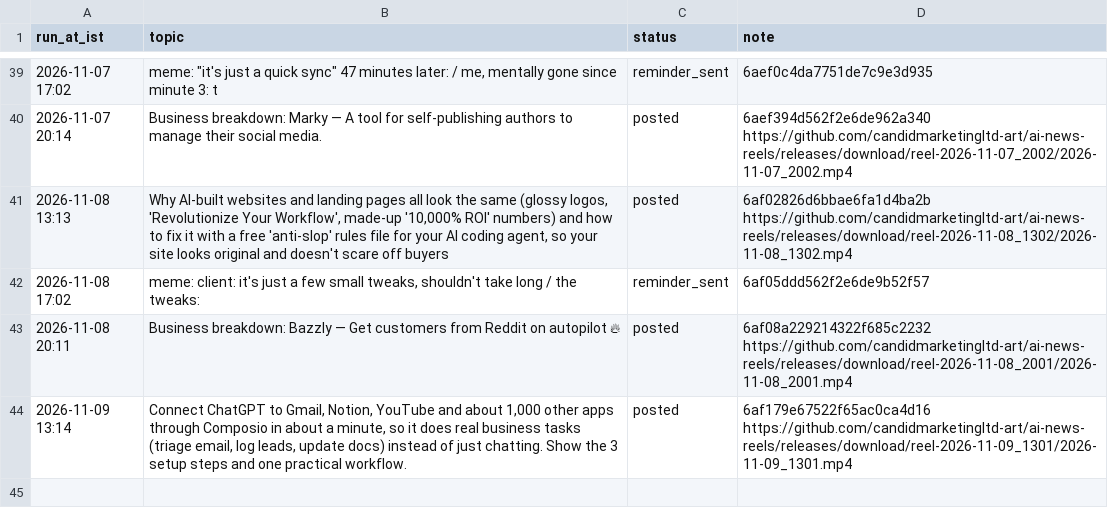
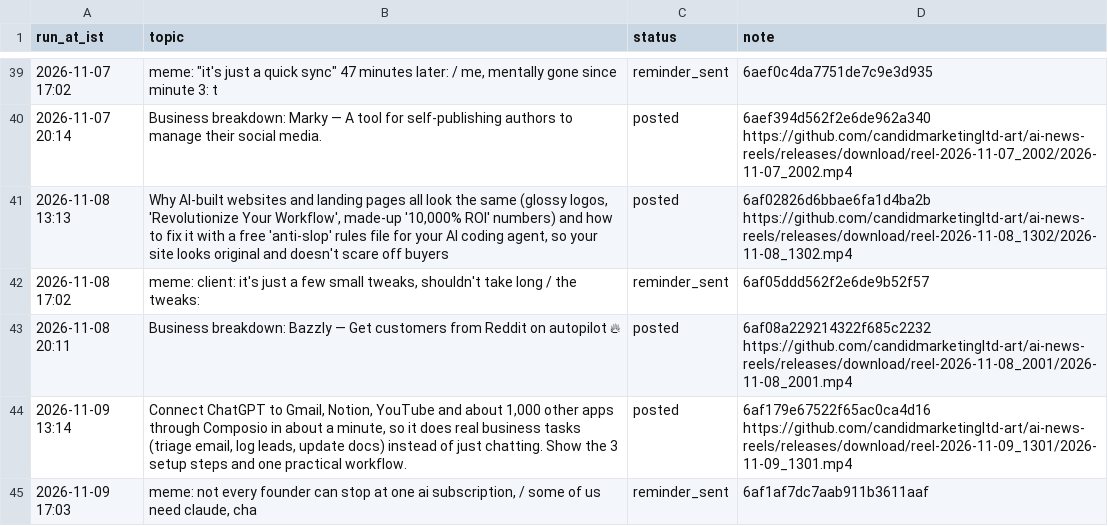
Before and after one commit to candidmarketingltd-art/ai-news-reels, a CSV file: logs/tutorial_runs.csv, drawn as a sheet; only a part is shown, gaps mark what is left out; the diff names each change by its address in the sheet, - before the commit and + after, or states it on an @@ line.

```diff
--- a/logs/tutorial_runs.csv
+++ b/logs/tutorial_runs.csv
+row 45: 2026-11-09 17:03 | meme: not every founder can stop at one ai subscription, / some of us need claude, cha | reminder_sent | 6af1af7dc7aab911b3611aaf
```
Also changed, not shown: logs/meme_runs.csv, 4 other files.
